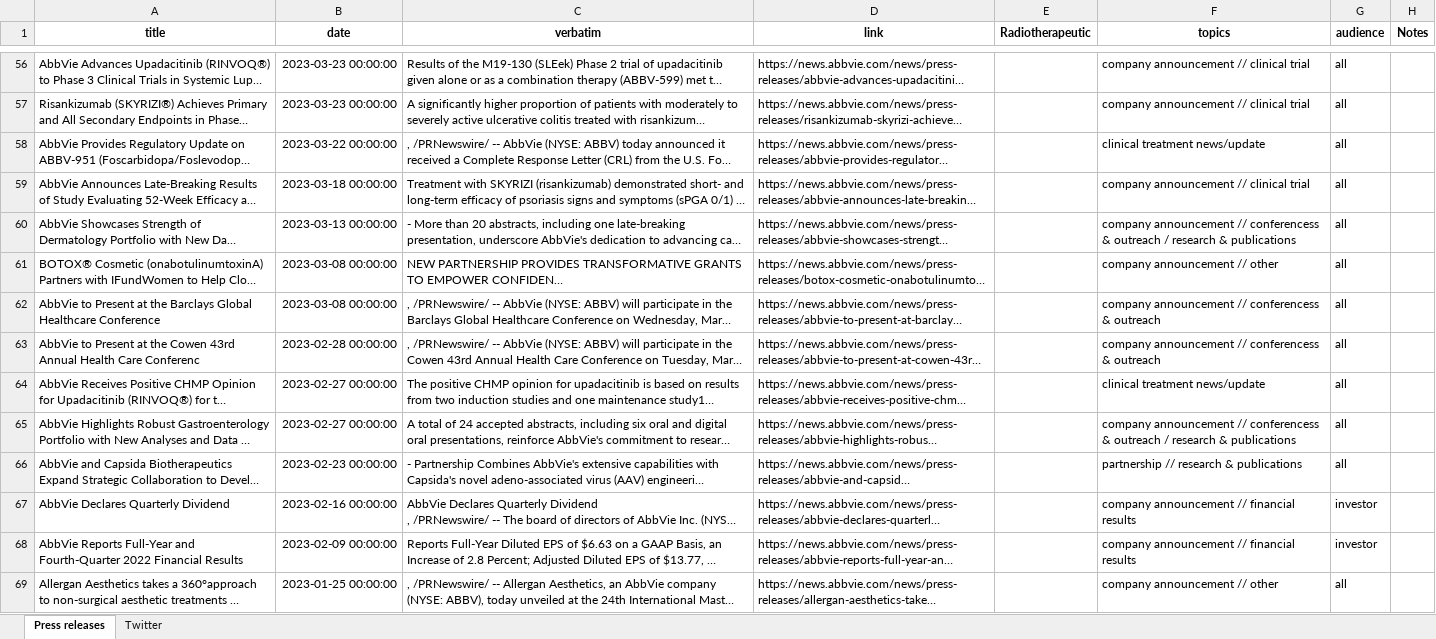
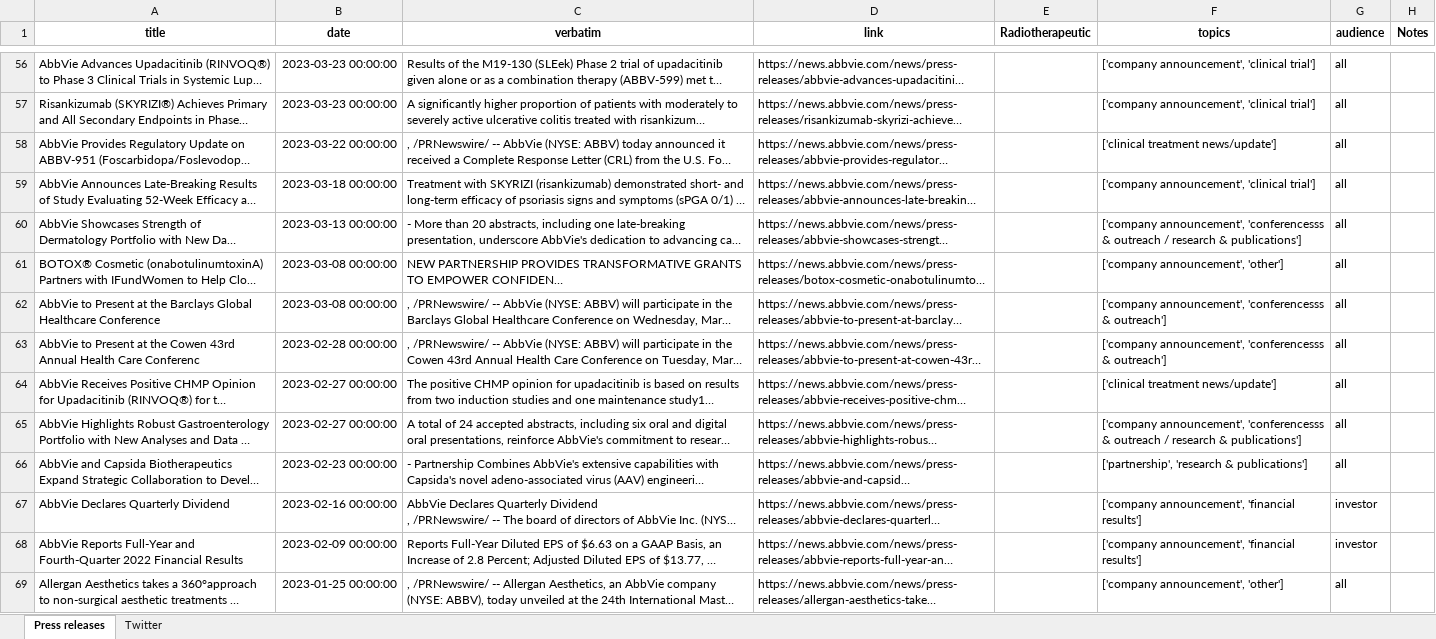
Before and after one commit to tvorias/style-conditioned-content-generator, an Excel workbook: AbbVie_AI_Data_Collection_Cleaned.xlsx, sheet Press releases, drawn as a sheet; only a part is shown, gaps mark what is left out; long unchanged cells end in …; values as stored, in another font and other column widths than the file's, no borders; the diff covers the shown part only; the diff names each change by its address in the sheet, - before the commit and + after, or states it on an @@ line.

Commit message:
Fix topics column to be list of strings

```diff
--- a/AbbVie_AI_Data_Collection_Cleaned.xlsx (sheet Press releases)
+++ b/AbbVie_AI_Data_Collection_Cleaned.xlsx (sheet Press releases)
-F56:F57 (topics): company announcement // clinical trial
+F56:F57 (topics): ['company announcement', 'clinical trial']
-F58 (topics): clinical treatment news/update
+F58 (topics): ['clinical treatment news/update']
-F59 (topics): company announcement // clinical trial
+F59 (topics): ['company announcement', 'clinical trial']
-F60 (topics): company announcement // conferencess & outreach / research & publications
+F60 (topics): ['company announcement', 'conferencesss & outreach / research & publications']
-F61 (topics): company announcement // other
+F61 (topics): ['company announcement', 'other']
-F62:F63 (topics): company announcement // conferencess & outreach
+F62:F63 (topics): ['company announcement', 'conferencesss & outreach']
-F64 (topics): clinical treatment news/update
+F64 (topics): ['clinical treatment news/update']
-F65 (topics): company announcement // conferencess & outreach / research & publications
+F65 (topics): ['company announcement', 'conferencesss & outreach / research & publications']
-F66 (topics): partnership // research & publications
+F66 (topics): ['partnership', 'research & publications']
-F67:F68 (topics): company announcement // financial results
+F67:F68 (topics): ['company announcement', 'financial results']
-F69 (topics): company announcement // other
+F69 (topics): ['company announcement', 'other']
```
Also changed, not shown: 211 edited cells elsewhere in this sheet, sheet Twitter, 8 other files.
